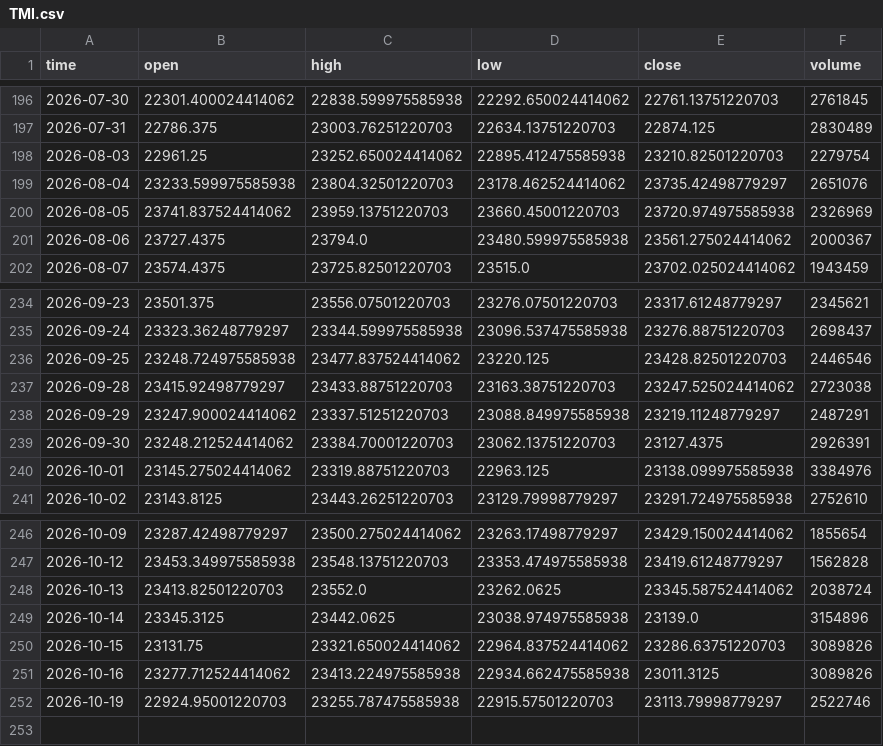
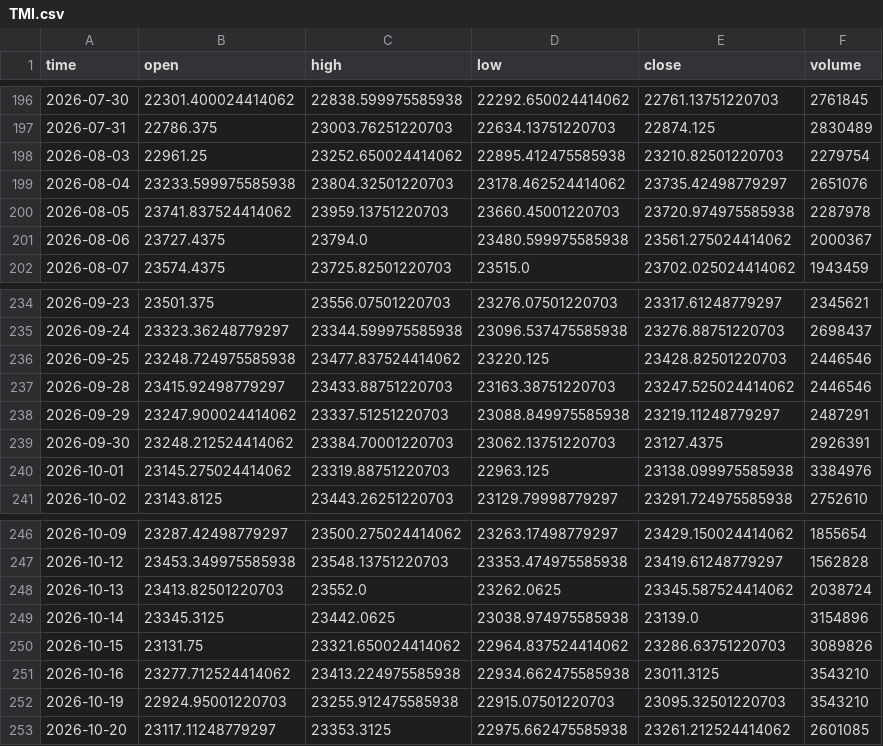
Before and after one commit to dgalaska1/TMI, a CSV file: data/TMI.csv, drawn as a sheet; only a part is shown, gaps mark what is left out.

```diff
--- a/data/TMI.csv
+++ b/data/TMI.csv
@@ -199,3 +199,3 @@ time,open,high,low,close,volume
 2026-08-04,23233.599975585938,23804.32501220703,23178.462524414062,23735.42498779297,2651076
-2026-08-05,23741.837524414062,23959.13751220703,23660.45001220703,23720.974975585938,2326969
+2026-08-05,23741.837524414062,23959.13751220703,23660.45001220703,23720.974975585938,2287978
 2026-08-06,23727.4375,23794.0,23480.599975585938,23561.275024414062,2000367
@@ -236,3 +236,3 @@ time,open,high,low,close,volume
 2026-09-25,23248.724975585938,23477.837524414062,23220.125,23428.82501220703,2446546
-2026-09-28,23415.92498779297,23433.88751220703,23163.38751220703,23247.525024414062,2723038
+2026-09-28,23415.92498779297,23433.88751220703,23163.38751220703,23247.525024414062,2446546
 2026-09-29,23247.900024414062,23337.51251220703,23088.849975585938,23219.11248779297,2487291
@@ -250,3 +250,4 @@ time,open,high,low,close,volume
 2026-10-15,23131.75,23321.650024414062,22964.837524414062,23286.63751220703,3089826
-2026-10-16,23277.712524414062,23413.224975585938,22934.662475585938,23011.3125,3089826
-2026-10-19,22924.95001220703,23255.787475585938,22915.57501220703,23113.79998779297,2522746
+2026-10-16,23277.712524414062,23413.224975585938,22934.662475585938,23011.3125,3543210
+2026-10-19,22924.95001220703,23255.912475585938,22915.07501220703,23095.32501220703,3543210
+2026-10-20,23117.11248779297,23353.3125,22975.662475585938,23261.212524414062,2601085
```
